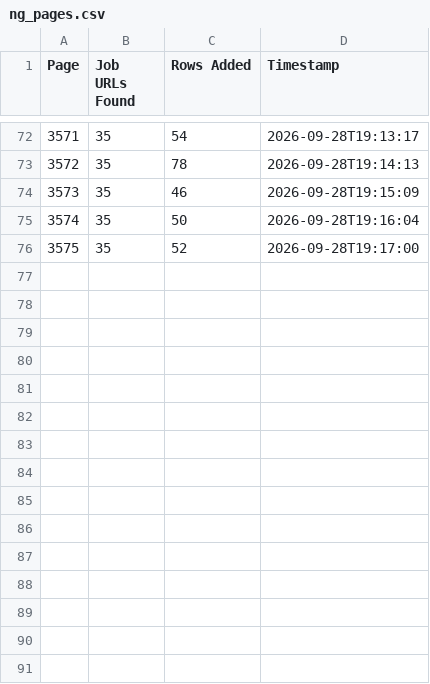
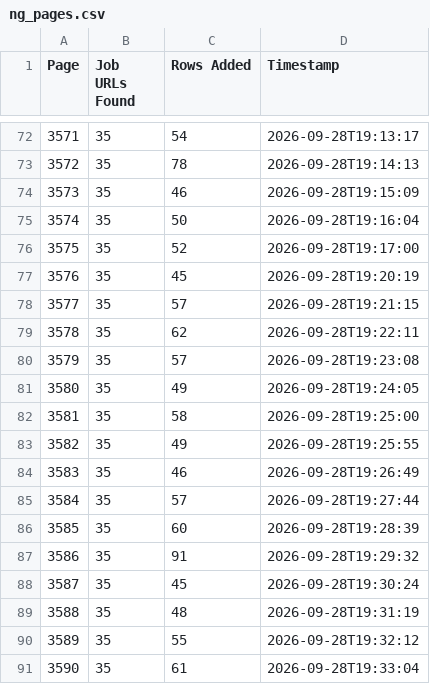
Before and after one commit to liliankason/ng-3501-4000, a CSV file: ng_pages.csv, drawn as a sheet; only a part is shown, gaps mark what is left out.

```diff
--- a/ng_pages.csv
+++ b/ng_pages.csv
@@ -76 +76,16 @@
 3575,35,52,2026-09-28T19:17:00
+3576,35,45,2026-09-28T19:20:19
+3577,35,57,2026-09-28T19:21:15
+3578,35,62,2026-09-28T19:22:11
+3579,35,57,2026-09-28T19:23:08
+3580,35,49,2026-09-28T19:24:05
+3581,35,58,2026-09-28T19:25:00
+3582,35,49,2026-09-28T19:25:55
+3583,35,46,2026-09-28T19:26:49
+3584,35,57,2026-09-28T19:27:44
+3585,35,60,2026-09-28T19:28:39
+3586,35,91,2026-09-28T19:29:32
+3587,35,45,2026-09-28T19:30:24
+3588,35,48,2026-09-28T19:31:19
+3589,35,55,2026-09-28T19:32:12
+3590,35,61,2026-09-28T19:33:04
```
Also changed, not shown: 2 other files.
